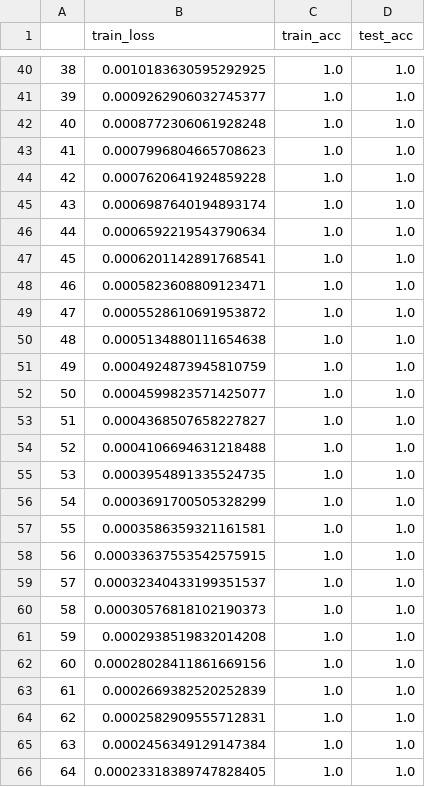
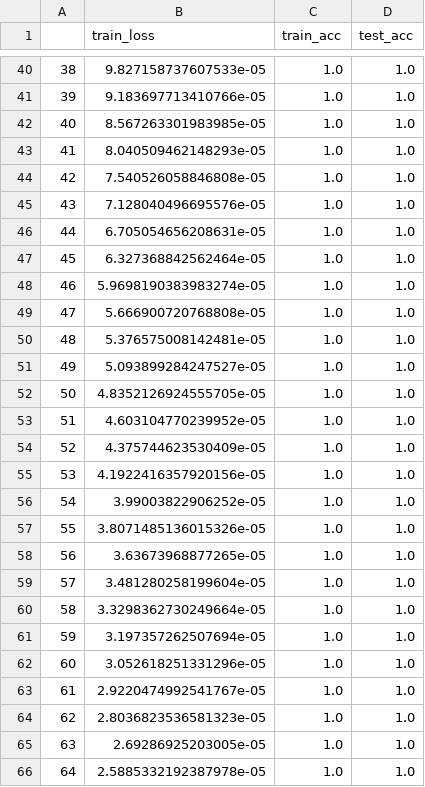
Before and after one commit to PengHongyiNTU/DualSTG-Experiments, a CSV file: Logs/log.csv, drawn as a sheet; only a part is shown, gaps mark what is left out; the diff covers the shown part only.

```diff
--- a/Logs/log.csv
+++ b/Logs/log.csv
@@ -40,27 +40,27 @@
-38,0.0010183630595292925,1.0,1.0
-39,0.0009262906032745377,1.0,1.0
-40,0.0008772306061928248,1.0,1.0
-41,0.0007996804665708623,1.0,1.0
-42,0.0007620641924859228,1.0,1.0
-43,0.0006987640194893174,1.0,1.0
-44,0.0006592219543790634,1.0,1.0
-45,0.0006201142891768541,1.0,1.0
-46,0.0005823608809123471,1.0,1.0
-47,0.0005528610691953872,1.0,1.0
-48,0.0005134880111654638,1.0,1.0
-49,0.0004924873945810759,1.0,1.0
-50,0.0004599823571425077,1.0,1.0
-51,0.0004368507658227827,1.0,1.0
-52,0.0004106694631218488,1.0,1.0
-53,0.0003954891335524735,1.0,1.0
-54,0.0003691700505328299,1.0,1.0
-55,0.0003586359321161581,1.0,1.0
-56,0.00033637553542575915,1.0,1.0
-57,0.00032340433199351537,1.0,1.0
-58,0.00030576818102190373,1.0,1.0
-59,0.0002938519832014208,1.0,1.0
-60,0.00028028411861669156,1.0,1.0
-61,0.0002669382520252839,1.0,1.0
-62,0.0002582909555712831,1.0,1.0
-63,0.0002456349129147384,1.0,1.0
-64,0.00023318389747828405,1.0,1.0
+38,9.827158737607533e-05,1.0,1.0
+39,9.183697713410766e-05,1.0,1.0
+40,8.567263301983985e-05,1.0,1.0
+41,8.040509462148293e-05,1.0,1.0
+42,7.540526058846808e-05,1.0,1.0
+43,7.128040496695576e-05,1.0,1.0
+44,6.705054656208631e-05,1.0,1.0
+45,6.327368842562464e-05,1.0,1.0
+46,5.9698190383983274e-05,1.0,1.0
+47,5.666900720768808e-05,1.0,1.0
+48,5.376575008142481e-05,1.0,1.0
+49,5.093899284247527e-05,1.0,1.0
+50,4.8352126924555705e-05,1.0,1.0
+51,4.603104770239952e-05,1.0,1.0
+52,4.375744623530409e-05,1.0,1.0
+53,4.1922416357920156e-05,1.0,1.0
+54,3.99003822906252e-05,1.0,1.0
+55,3.8071485136015326e-05,1.0,1.0
+56,3.63673968877265e-05,1.0,1.0
+57,3.481280258199604e-05,1.0,1.0
+58,3.3298362730249664e-05,1.0,1.0
+59,3.197357262507694e-05,1.0,1.0
+60,3.052618251331296e-05,1.0,1.0
+61,2.9220474992541767e-05,1.0,1.0
+62,2.8036823536581323e-05,1.0,1.0
+63,2.69286925203005e-05,1.0,1.0
+64,2.5885332192387978e-05,1.0,1.0
```
Also changed, not shown: 95 edited cells elsewhere in this file, 23 other files.
